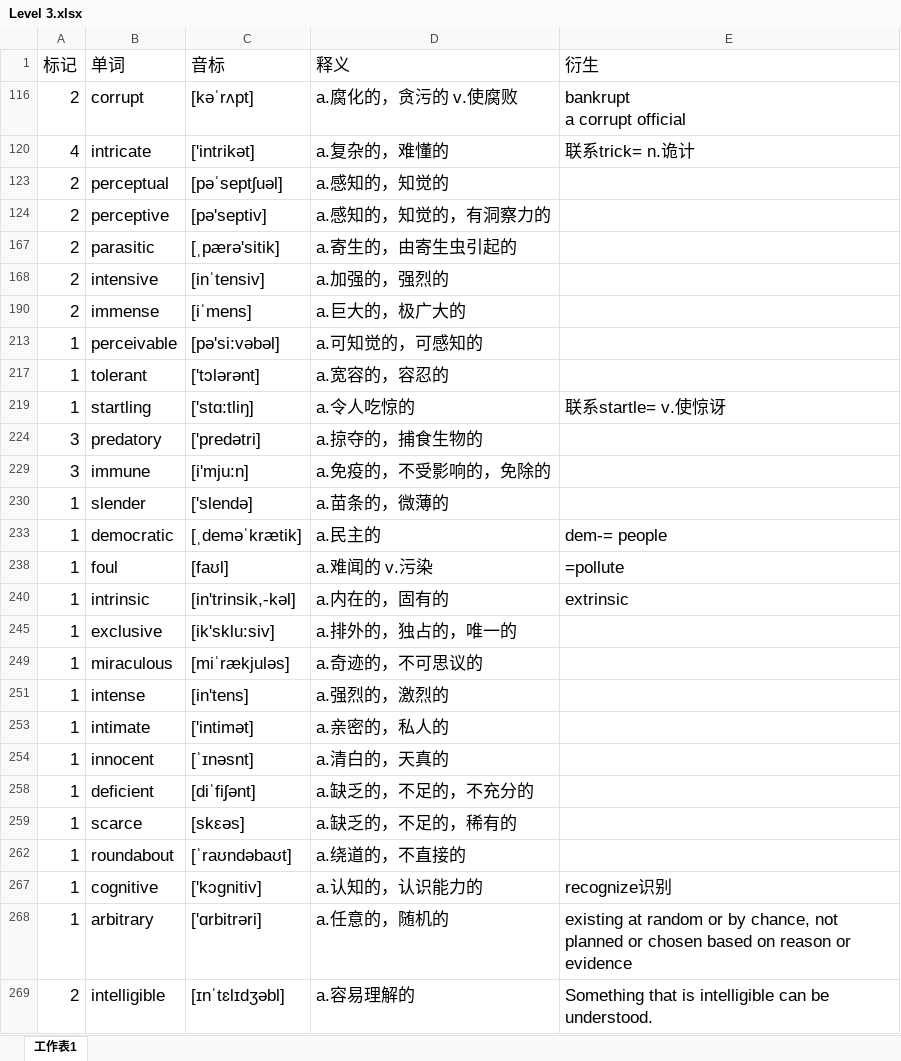
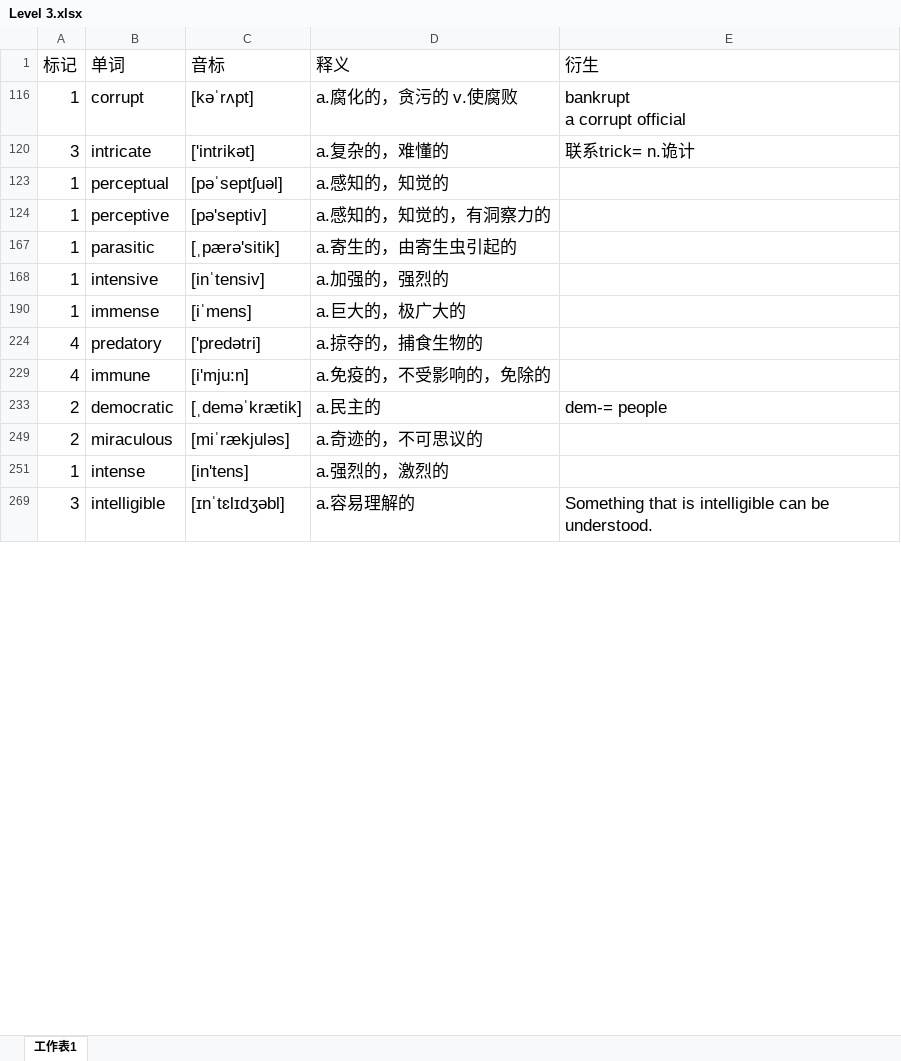
Before and after one commit to mytEcust/toefllevellist, an Excel workbook: Level 3.xlsx, sheet 工作表1, drawn as a sheet; only a part is shown; values as stored, in another font and other column widths than the file's, no borders; charts and pictures not drawn; the diff covers the shown part only; the diff names each change by its address in the sheet, - before the commit and + after, or states it on an @@ line.

```diff
--- a/Level 3.xlsx (sheet 工作表1)
+++ b/Level 3.xlsx (sheet 工作表1)
-A116 (标记): 2
+A116 (标记): 1
-A120 (标记): 4
+A120 (标记): 3
-A123:A124 (标记): 2
+A123:A124 (标记): 1
-A167:A168 (标记): 2
+A167:A168 (标记): 1
-A190 (标记): 2
+A190 (标记): 1
-row 213: 1 | perceivable | [pə'si:vəbəl] | a.可知觉的，可感知的
-row 217: 1 | tolerant | ['tɔlərənt] | a.宽容的，容忍的
-row 219: 1 | startling | ['stɑ:tliŋ] | a.令人吃惊的 | 联系startle= v.使惊讶
-A224 (标记): 3
+A224 (标记): 4
-A229 (标记): 3
+A229 (标记): 4
-row 230: 1 | slender | ['slendə] | a.苗条的，微薄的
-A233 (标记): 1
+A233 (标记): 2
-row 238: 1 | foul | [faʊl] | a.难闻的 v.污染 | =pollute
-row 240: 1 | intrinsic | [in'trinsik,-kəl] | a.内在的，固有的 | extrinsic
-row 245: 1 | exclusive | [ik'sklu:siv] | a.排外的，独占的，唯一的
-A249 (标记): 1
+A249 (标记): 2
-row 253: 1 | intimate | ['intimət] | a.亲密的，私人的
-row 254: 1 | innocent | [ˈɪnəsnt] | a.清白的，天真的
-row 258: 1 | deficient | [diˈfiʃənt] | a.缺乏的，不足的，不充分的
-row 259: 1 | scarce | [skεəs] | a.缺乏的，不足的，稀有的
-row 262: 1 | roundabout | [ˈraʊndəbaʊt] | a.绕道的，不直接的
-row 267: 1 | cognitive | ['kɔɡnitiv] | a.认知的，认识能力的 | recognize识别
-row 268: 1 | arbitrary | ['ɑrbitrəri] | a.任意的，随机的 | existing at random or by chance, not planned or chosen based on reason or evidence
-A269 (标记): 2
+A269 (标记): 3
```
Also changed, not shown: 34 removed rows and 23 edited cells elsewhere in this sheet, hidden cells, charts or pictures, 1 other file.
